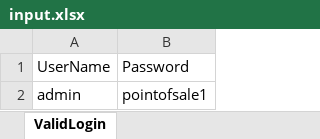
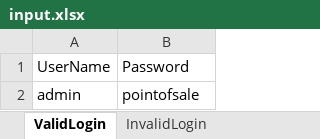
Before and after one commit to SuchitraGadiraju/pos, an Excel workbook: data/input.xlsx, sheet ValidLogin, drawn as a sheet; values as stored, in another font and other column widths than the file's, no borders; the diff names each change by its address in the sheet, - before the commit and + after, or states it on an @@ line.

```diff
--- a/data/input.xlsx (sheet ValidLogin)
+++ b/data/input.xlsx (sheet ValidLogin)
+sheet tab: InvalidLogin
-B2: pointofsale1
+B2: pointofsale
```
Also changed, not shown: 9 other files.
